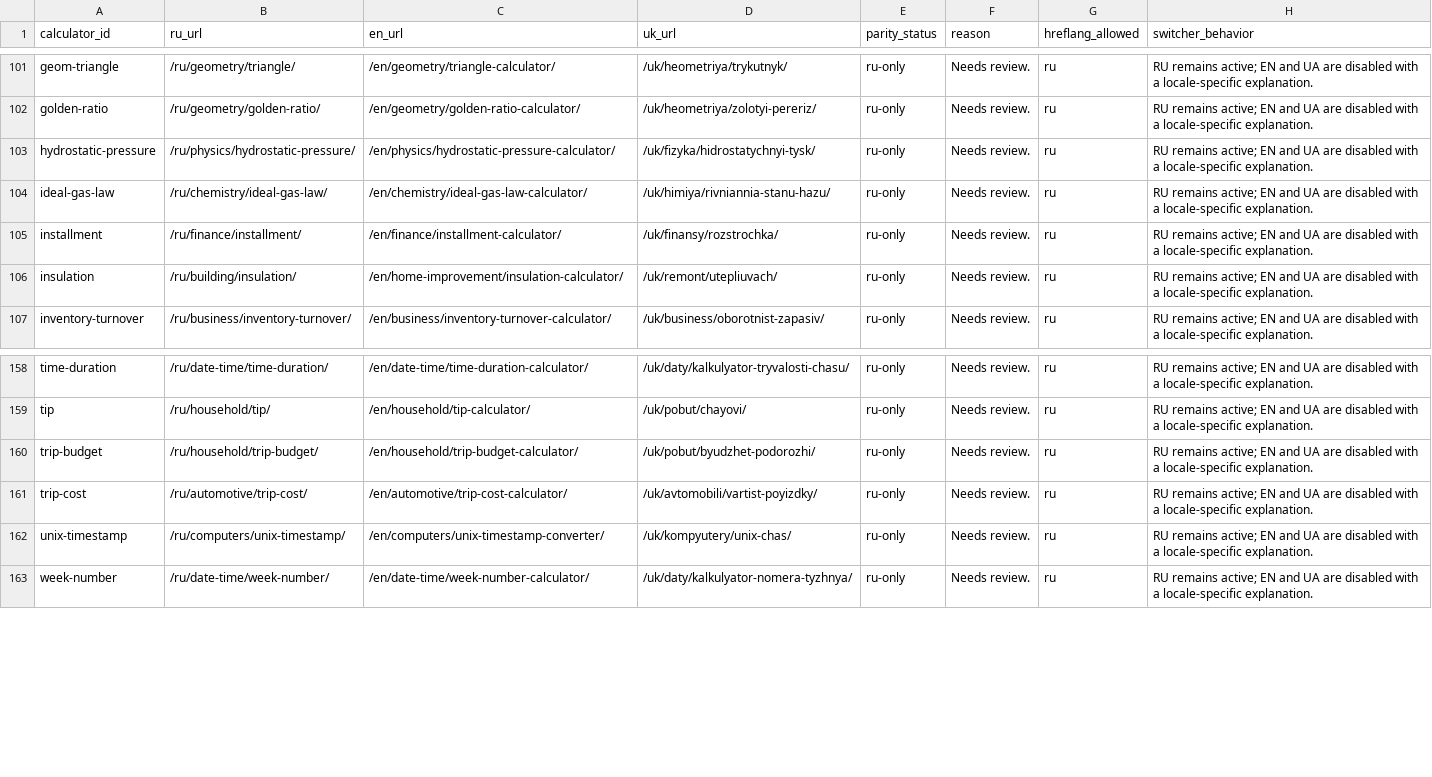
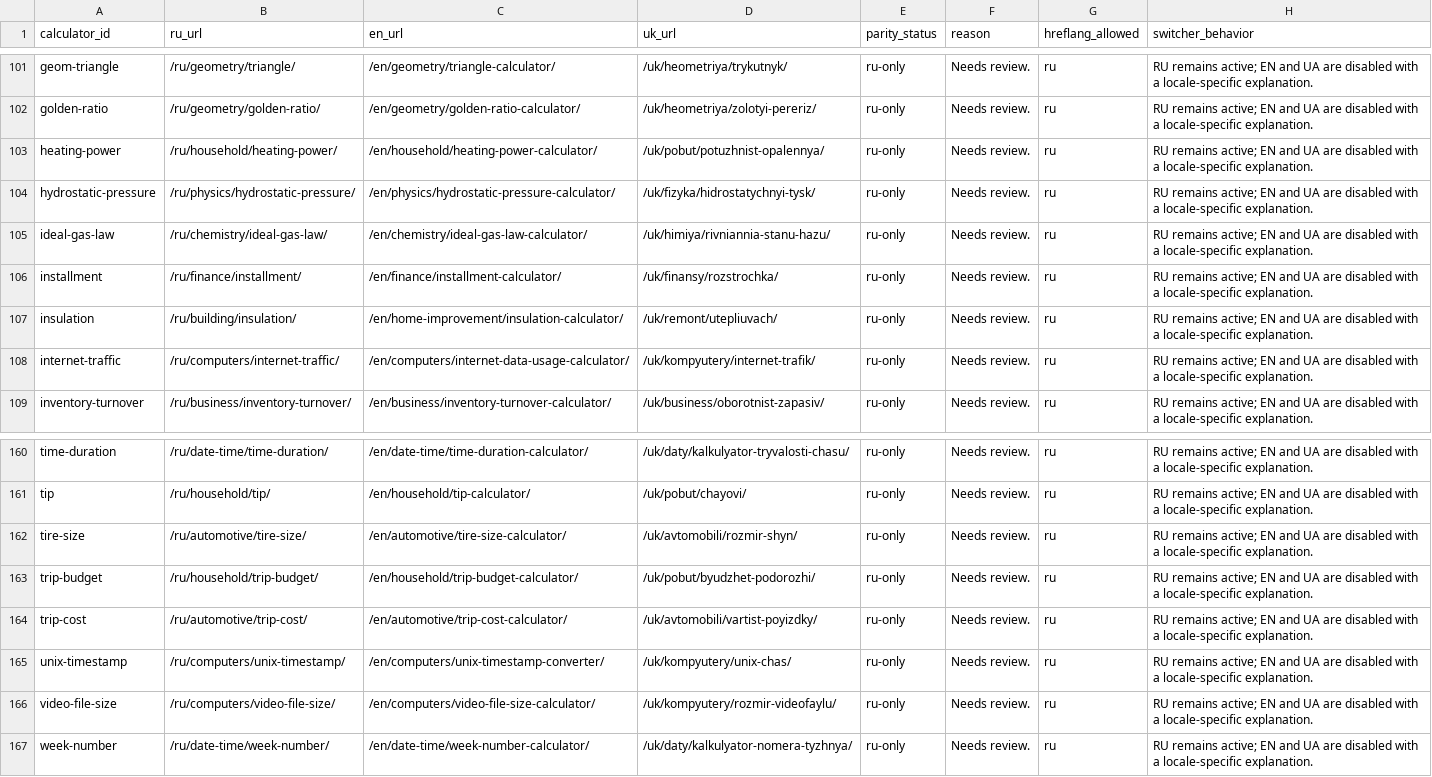
Before and after one commit to lolerkop/Calkulater, a CSV file: frontend/reports/localization-parity.csv, drawn as a sheet; only a part is shown, gaps mark what is left out.

```diff
--- a/frontend/reports/localization-parity.csv
+++ b/frontend/reports/localization-parity.csv
@@ -102,2 +102,3 @@ geom-triangle,/ru/geometry/triangle/,/en/geometry/triangle-calculator/,/uk/heome
 golden-ratio,/ru/geometry/golden-ratio/,/en/geometry/golden-ratio-calculator/,/uk/heometriya/zolotyi-pereriz/,ru-only,Needs review.,ru,RU remains active; EN and UA are disabled with a locale-specific explanation.
+heating-power,/ru/household/heating-power/,/en/household/heating-power-calculator/,/uk/pobut/potuzhnist-opalennya/,ru-only,Needs review.,ru,RU remains active; EN and UA are disabled with a locale-specific explanation.
 hydrostatic-pressure,/ru/physics/hydrostatic-pressure/,/en/physics/hydrostatic-pressure-calculator/,/uk/fizyka/hidrostatychnyi-tysk/,ru-only,Needs review.,ru,RU remains active; EN and UA are disabled with a locale-specific explanation.
@@ -106,2 +107,3 @@ installment,/ru/finance/installment/,/en/finance/installment-calculator/,/uk/fin
 insulation,/ru/building/insulation/,/en/home-improvement/insulation-calculator/,/uk/remont/utepliuvach/,ru-only,Needs review.,ru,RU remains active; EN and UA are disabled with a locale-specific explanation.
+internet-traffic,/ru/computers/internet-traffic/,/en/computers/internet-data-usage-calculator/,/uk/kompyutery/internet-trafik/,ru-only,Needs review.,ru,RU remains active; EN and UA are disabled with a locale-specific explanation.
 inventory-turnover,/ru/business/inventory-turnover/,/en/business/inventory-turnover-calculator/,/uk/business/oborotnist-zapasiv/,ru-only,Needs review.,ru,RU remains active; EN and UA are disabled with a locale-specific explanation.
@@ -159,2 +161,3 @@ time-duration,/ru/date-time/time-duration/,/en/date-time/time-duration-calculato
 tip,/ru/household/tip/,/en/household/tip-calculator/,/uk/pobut/chayovi/,ru-only,Needs review.,ru,RU remains active; EN and UA are disabled with a locale-specific explanation.
+tire-size,/ru/automotive/tire-size/,/en/automotive/tire-size-calculator/,/uk/avtomobili/rozmir-shyn/,ru-only,Needs review.,ru,RU remains active; EN and UA are disabled with a locale-specific explanation.
 trip-budget,/ru/household/trip-budget/,/en/household/trip-budget-calculator/,/uk/pobut/byudzhet-podorozhi/,ru-only,Needs review.,ru,RU remains active; EN and UA are disabled with a locale-specific explanation.
@@ -162,2 +165,3 @@ trip-cost,/ru/automotive/trip-cost/,/en/automotive/trip-cost-calculator/,/uk/avt
 unix-timestamp,/ru/computers/unix-timestamp/,/en/computers/unix-timestamp-converter/,/uk/kompyutery/unix-chas/,ru-only,Needs review.,ru,RU remains active; EN and UA are disabled with a locale-specific explanation.
+video-file-size,/ru/computers/video-file-size/,/en/computers/video-file-size-calculator/,/uk/kompyutery/rozmir-videofaylu/,ru-only,Needs review.,ru,RU remains active; EN and UA are disabled with a locale-specific explanation.
 week-number,/ru/date-time/week-number/,/en/date-time/week-number-calculator/,/uk/daty/kalkulyator-nomera-tyzhnya/,ru-only,Needs review.,ru,RU remains active; EN and UA are disabled with a locale-specific explanation.
```
Also changed, not shown: frontend/reports/url-inventory.csv, 35 other files.
